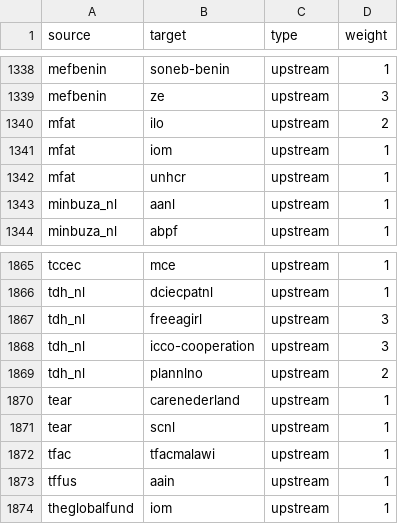
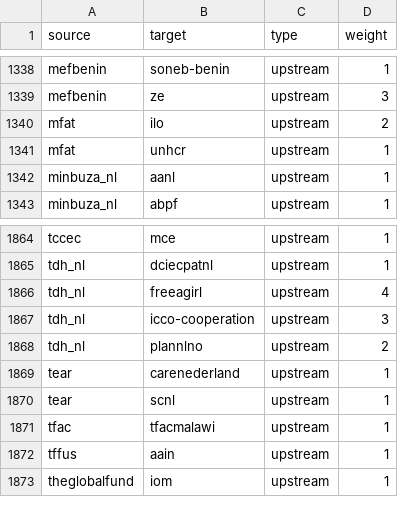
Before and after one commit to andylolz/traceability, a CSV file: links.csv, drawn as a sheet; only a part is shown, gaps mark what is left out.

Commit message:
Deploying to gh-pages from  @ 3dd9fb0169f10f756769f0839059b05ec664e5b7 🚀

```diff
--- a/links.csv
+++ b/links.csv
@@ -1340,3 +1340,2 @@ mefbenin,ze,upstream,3
 mfat,ilo,upstream,2
-mfat,iom,upstream,1
 mfat,unhcr,upstream,1
@@ -1866,3 +1865,3 @@ tccec,mce,upstream,1
 tdh_nl,dciecpatnl,upstream,1
-tdh_nl,freeagirl,upstream,3
+tdh_nl,freeagirl,upstream,4
 tdh_nl,icco-cooperation,upstream,3
```
